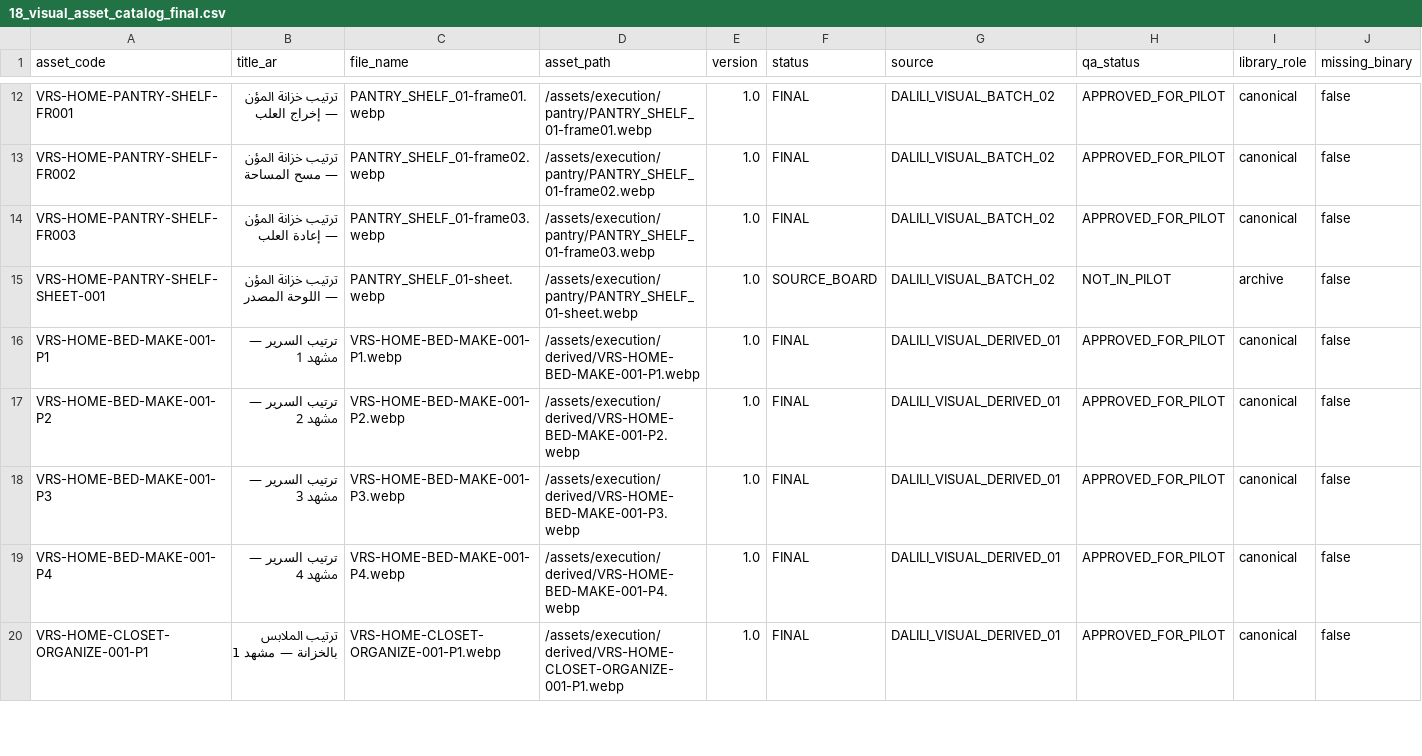
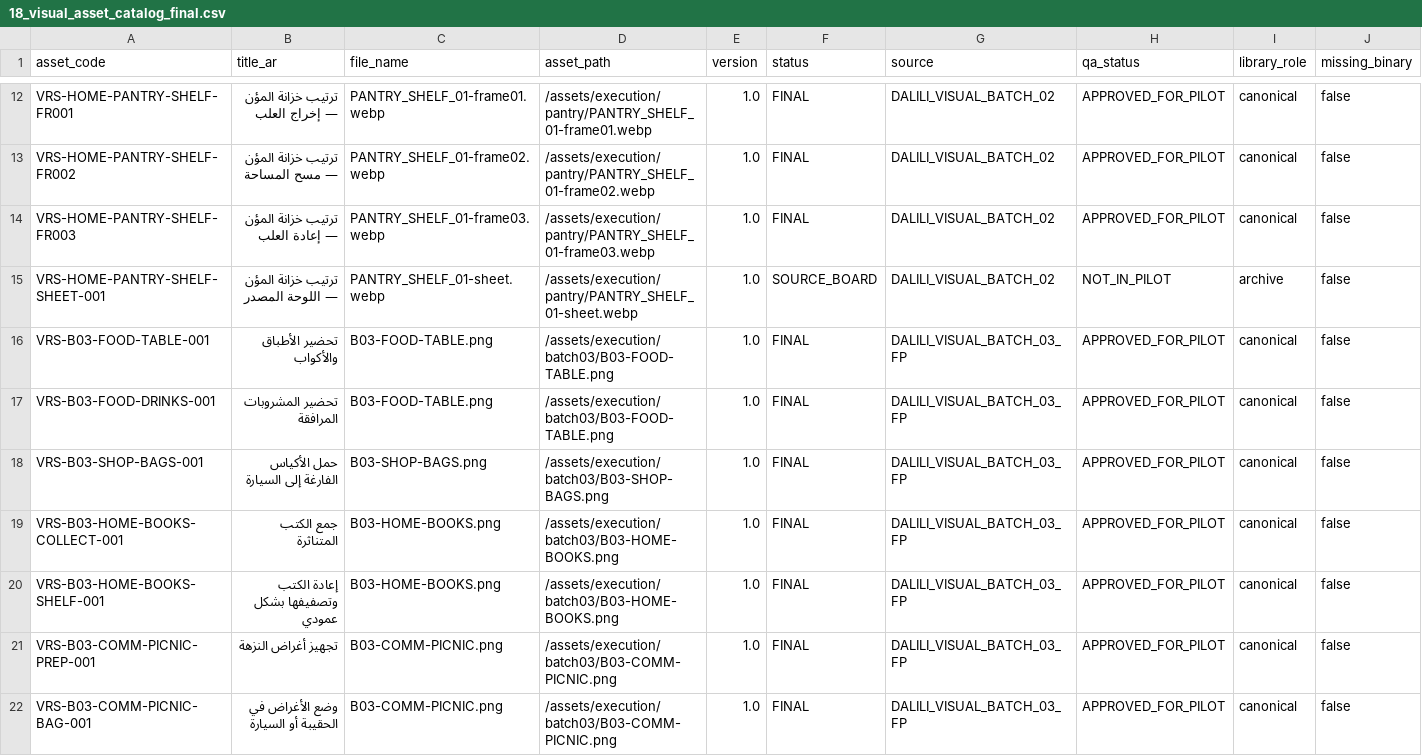
Before and after one commit to Mohdabdel/dalili-masar-hamm, a CSV file: src/data/execution/18_visual_asset_catalog_final.csv, drawn as a sheet; only a part is shown, gaps mark what is left out; the shorter side is filled out with more unchanged rows; the diff covers the shown part only.

```diff
--- a/src/data/execution/18_visual_asset_catalog_final.csv
+++ b/src/data/execution/18_visual_asset_catalog_final.csv
@@ -15 +15,8 @@ VRS-HOME-PANTRY-SHELF-FR003,ترتيب خزانة المؤن — إعادة ال
 VRS-HOME-PANTRY-SHELF-SHEET-001,ترتيب خزانة المؤن — اللوحة المصدر,PANTRY_SHELF_01-sheet.webp,/assets/execution/pantry/PANTRY_SHELF_01-sheet.webp,1.0,SOURCE_BOARD,DALILI_VISUAL_BATCH_02,NOT_IN_PILOT,archive,false
+VRS-B03-FOOD-TABLE-001,تحضير الأطباق والأكواب,B03-FOOD-TABLE.png,/assets/execution/batch03/B03-FOOD-TABLE.png,1.0,FINAL,DALILI_VISUAL_BATCH_03_FP,APPROVED_FOR_PILOT,canonical,false
+VRS-B03-FOOD-DRINKS-001,تحضير المشروبات المرافقة,B03-FOOD-TABLE.png,/assets/execution/batch03/B03-FOOD-TABLE.png,1.0,FINAL,DALILI_VISUAL_BATCH_03_FP,APPROVED_FOR_PILOT,canonical,false
+VRS-B03-SHOP-BAGS-001,حمل الأكياس الفارغة إلى السيارة,B03-SHOP-BAGS.png,/assets/execution/batch03/B03-SHOP-BAGS.png,1.0,FINAL,DALILI_VISUAL_BATCH_03_FP,APPROVED_FOR_PILOT,canonical,false
+VRS-B03-HOME-BOOKS-COLLECT-001,جمع الكتب المتناثرة,B03-HOME-BOOKS.png,/assets/execution/batch03/B03-HOME-BOOKS.png,1.0,FINAL,DALILI_VISUAL_BATCH_03_FP,APPROVED_FOR_PILOT,canonical,false
+VRS-B03-HOME-BOOKS-SHELF-001,إعادة الكتب وتصفيفها بشكل عمودي,B03-HOME-BOOKS.png,/assets/execution/batch03/B03-HOME-BOOKS.png,1.0,FINAL,DALILI_VISUAL_BATCH_03_FP,APPROVED_FOR_PILOT,canonical,false
+VRS-B03-COMM-PICNIC-PREP-001,تجهيز أغراض النزهة,B03-COMM-PICNIC.png,/assets/execution/batch03/B03-COMM-PICNIC.png,1.0,FINAL,DALILI_VISUAL_BATCH_03_FP,APPROVED_FOR_PILOT,canonical,false
+VRS-B03-COMM-PICNIC-BAG-001,وضع الأغراض في الحقيبة أو السيارة,B03-COMM-PICNIC.png,/assets/execution/batch03/B03-COMM-PICNIC.png,1.0,FINAL,DALILI_VISUAL_BATCH_03_FP,APPROVED_FOR_PILOT,canonical,false
```
Also changed, not shown: 6 added rows elsewhere in this file, src/data/execution/19_visual_asset_inventory.csv, 8 other files.
